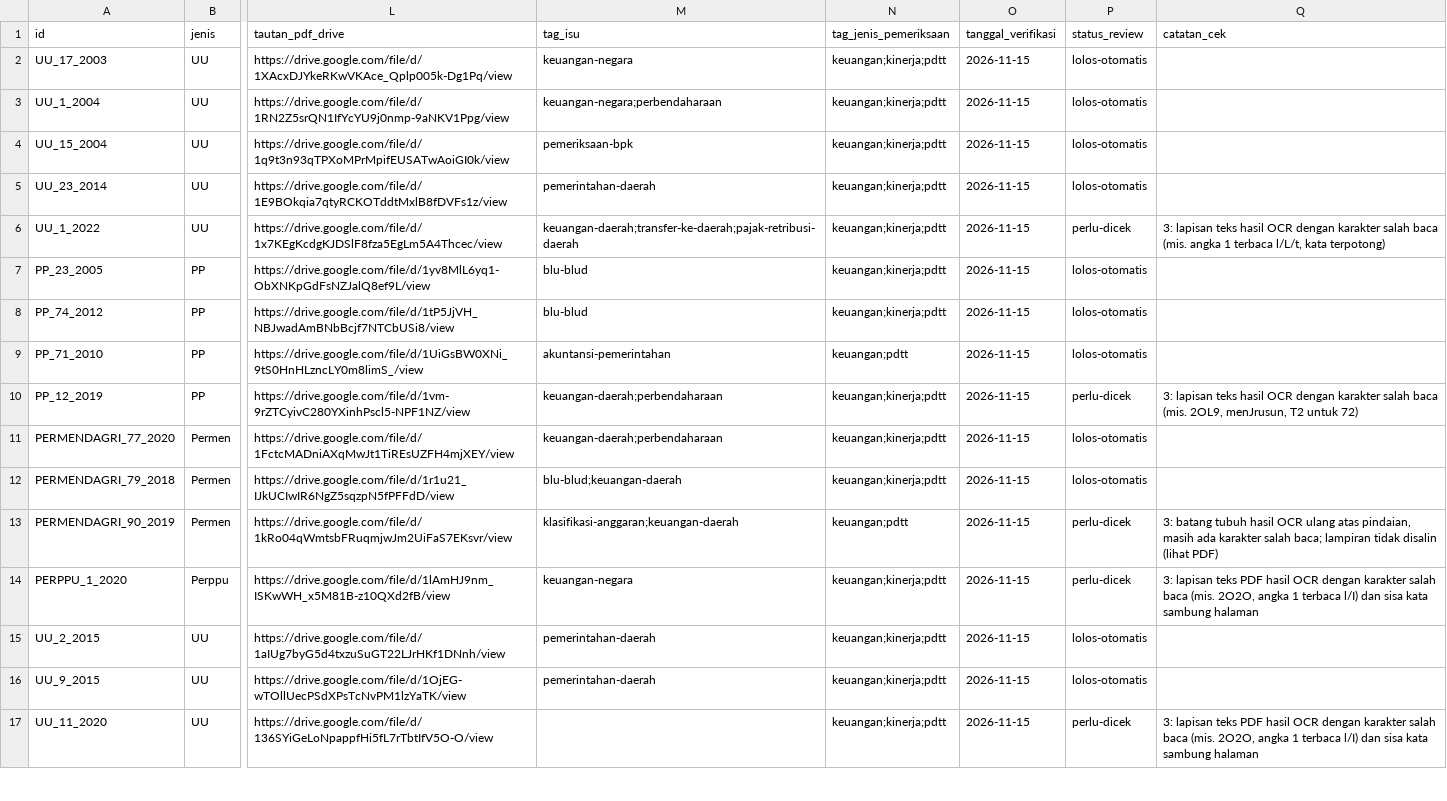
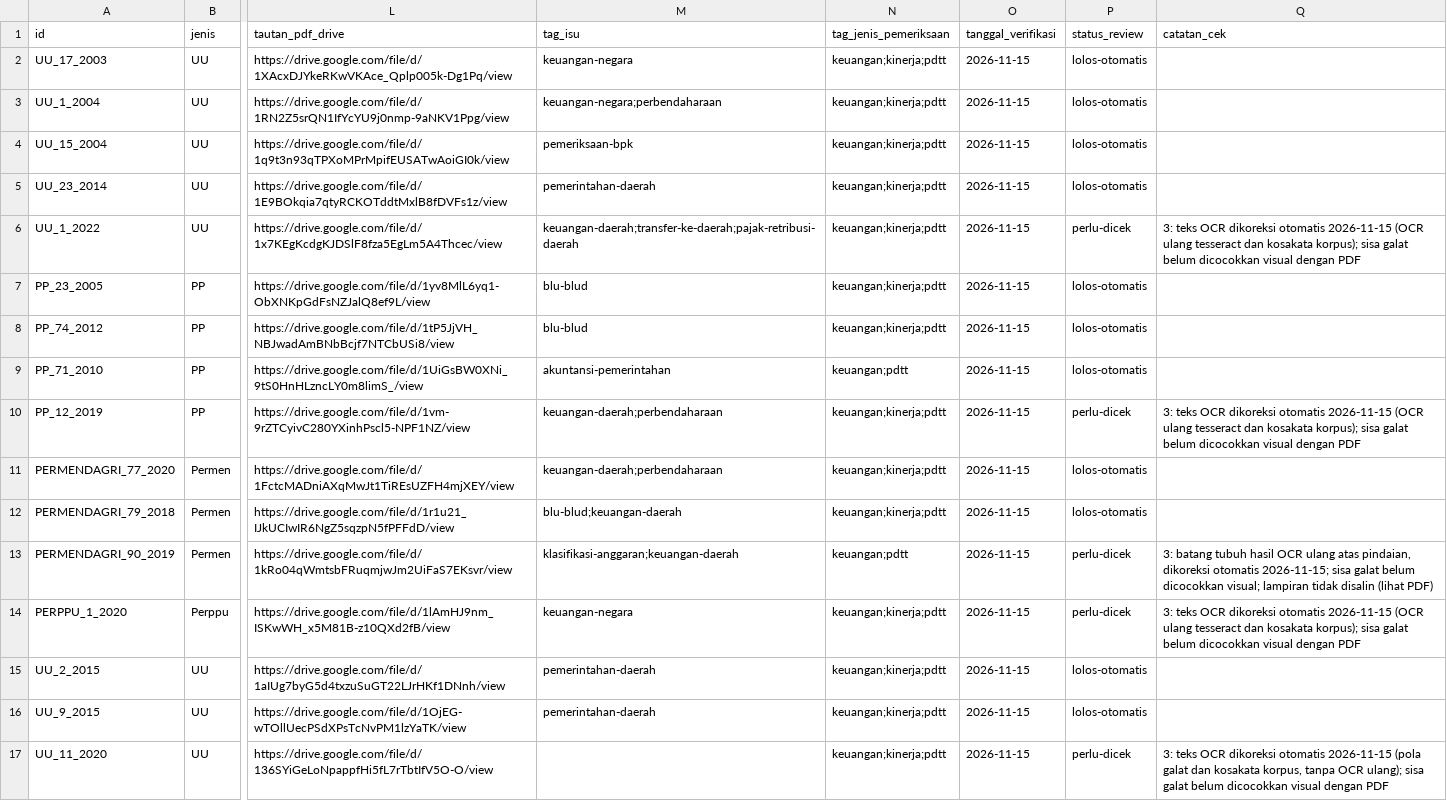
Before and after one commit to primaditra/korpus-pusat, a CSV file: katalog.csv, drawn as a sheet; only a part is shown, gaps mark what is left out; the diff covers the shown part only; the diff names each change by its address in the sheet, - before the commit and + after, or states it on an @@ line.

```diff
--- a/katalog.csv
+++ b/katalog.csv
-Q6 (catatan_cek): 3: lapisan teks hasil OCR dengan karakter salah baca (mis. angka 1 terbaca l/L/t, kata terpotong)
+Q6 (catatan_cek): 3: teks OCR dikoreksi otomatis 2026-11-15 (OCR ulang tesseract dan kosakata korpus); sisa galat belum dicocokkan visual dengan PDF
-Q10 (catatan_cek): 3: lapisan teks hasil OCR dengan karakter salah baca (mis. 2OL9, menJrusun, T2 untuk 72)
+Q10 (catatan_cek): 3: teks OCR dikoreksi otomatis 2026-11-15 (OCR ulang tesseract dan kosakata korpus); sisa galat belum dicocokkan visual dengan PDF
-Q13 (catatan_cek): …atas pindaian, masih ada karakter salah baca; lampiran tidak…
+Q13 (catatan_cek): …atas pindaian, dikoreksi otomatis 2026-11-15; sisa galat belum dicocokkan visual; lampiran tidak…
-Q14 (catatan_cek): 3: lapisan teks PDF hasil OCR dengan karakter salah baca (mis. 2O2O, angka 1 terbaca l/I) dan sisa kata sambung halaman
+Q14 (catatan_cek): 3: teks OCR dikoreksi otomatis 2026-11-15 (OCR ulang tesseract dan kosakata korpus); sisa galat belum dicocokkan visual dengan PDF
-Q17 (catatan_cek): 3: lapisan teks PDF hasil OCR dengan karakter salah baca (mis. 2O2O, angka 1 terbaca l/I) dan sisa kata sambung halaman
+Q17 (catatan_cek): 3: teks OCR dikoreksi otomatis 2026-11-15 (pola galat dan kosakata korpus, tanpa OCR ulang); sisa galat belum dicocokkan visual dengan PDF
```
Also changed, not shown: 13 edited cells elsewhere in this file, 13 other files.
